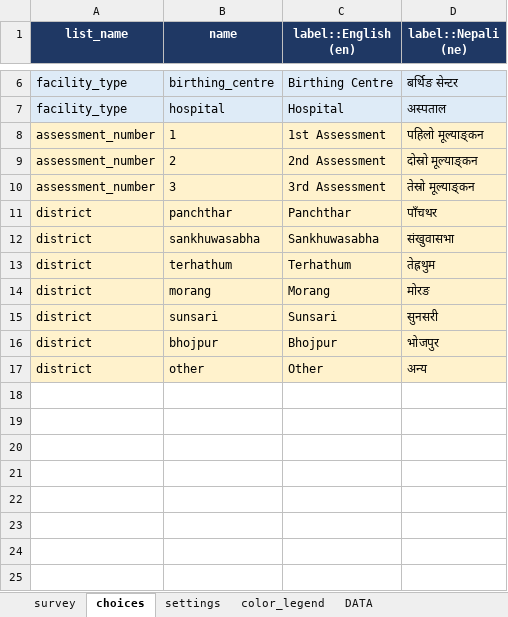
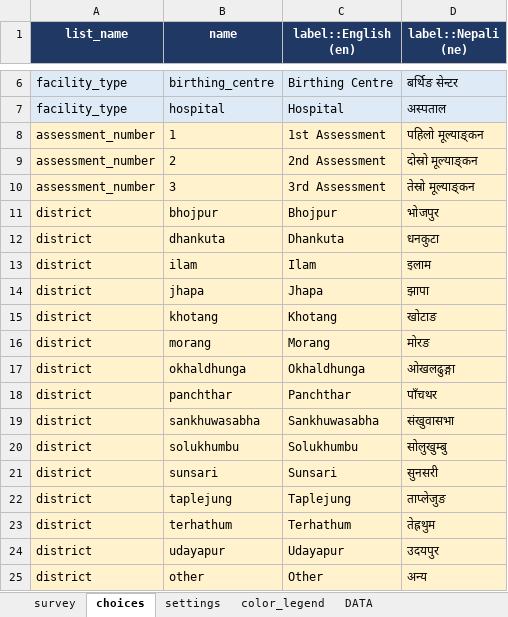
Before and after one commit to sankhuwasabha-dho/MNHQI, an Excel workbook: MNH_QI_Tool_XLSFor.xlsx, sheet choices, drawn as a sheet; only a part is shown, gaps mark what is left out; values as stored, in another font and other column widths than the file's, no borders; the diff names each change by its address in the sheet, - before the commit and + after, or states it on an @@ line.

Commit message:
Move district dashboards into Districts/, add districts.csv with dashboard links, list all 14 Koshi districts in the Kobo form

```diff
--- a/MNH_QI_Tool_XLSFor.xlsx (sheet choices)
+++ b/MNH_QI_Tool_XLSFor.xlsx (sheet choices)
@@ row 16 moved to row 11: district @@
+row 12: district | dhankuta | Dhankuta | धनकुटा
+row 13: district | ilam | Ilam | इलाम
+row 14: district | jhapa | Jhapa | झापा
+row 15: district | khotang | Khotang | खोटाङ
@@ row 14 moved to row 16: district @@
+row 17: district | okhaldhunga | Okhaldhunga | ओखलढुङ्गा
+row 20: district | solukhumbu | Solukhumbu | सोलुखुम्बु
@@ row 15 moved to row 21: district @@
+row 22: district | taplejung | Taplejung | ताप्लेजुङ
+row 24: district | udayapur | Udayapur | उदयपुर
```
Also changed, not shown: sheet settings, 37 other files.
